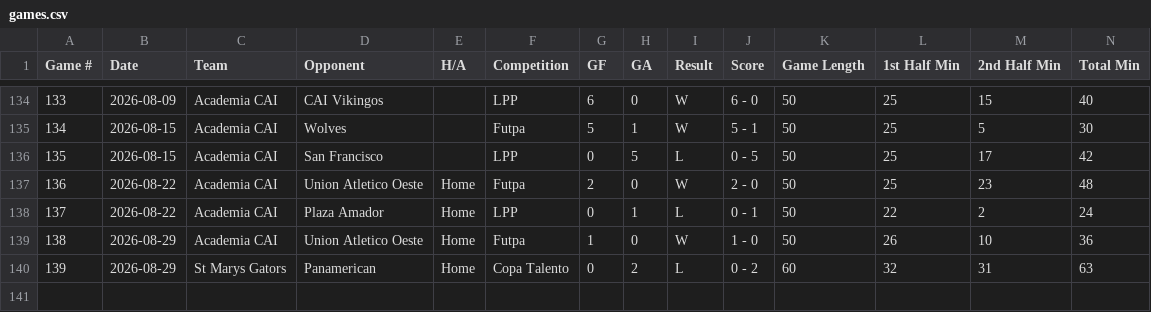
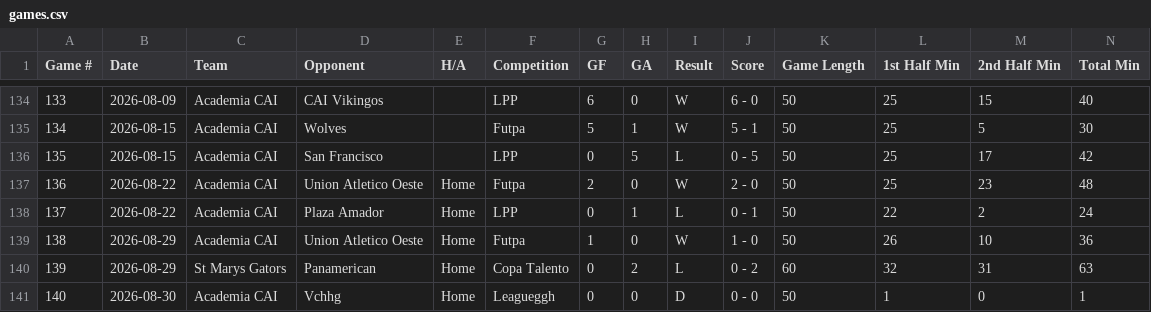
Before and after one commit to pepinllamas/match-data, a CSV file: games.csv, drawn as a sheet; only a part is shown, gaps mark what is left out; rows hold the shown columns only; the diff names each change by its address in the sheet, - before the commit and + after, or states it on an @@ line.

Commit message:
Update match data (140 games)

```diff
--- a/games.csv
+++ b/games.csv
+row 141: 140 | 2026-08-30 | Academia CAI | Vchhg | Home | Leagueggh | 0 | 0 | D | 0 - 0 | 50 | 1 | 0 | 1
```
